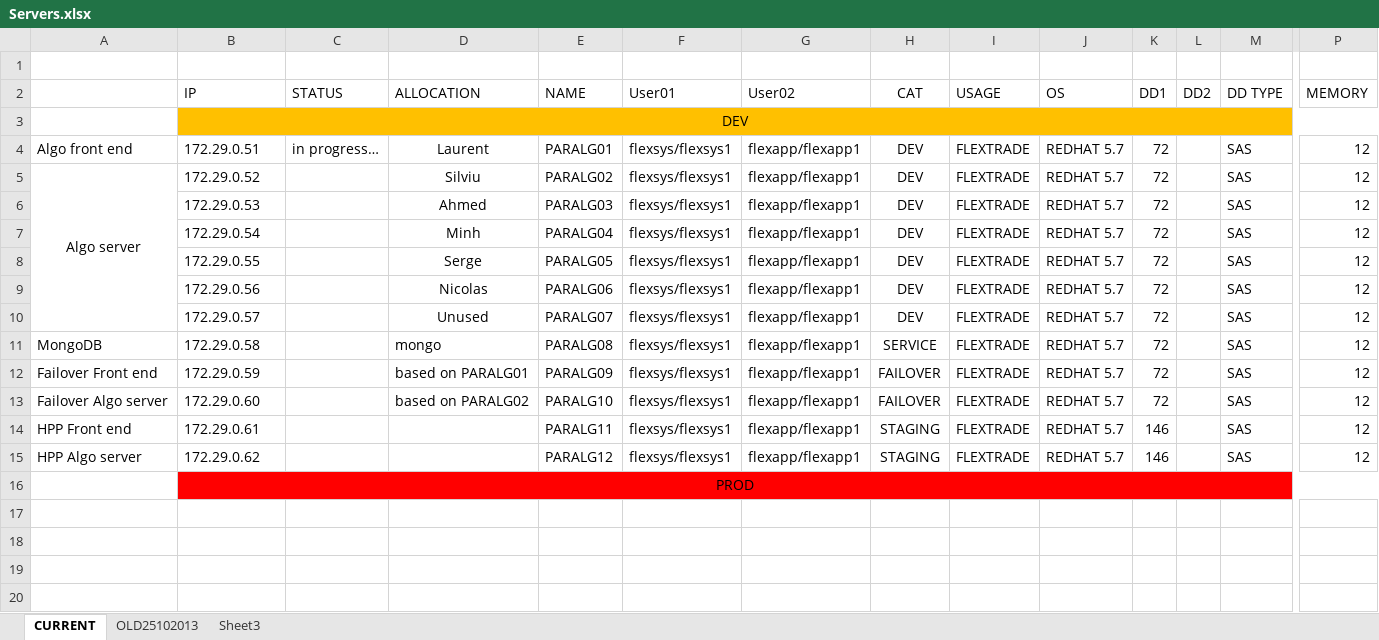
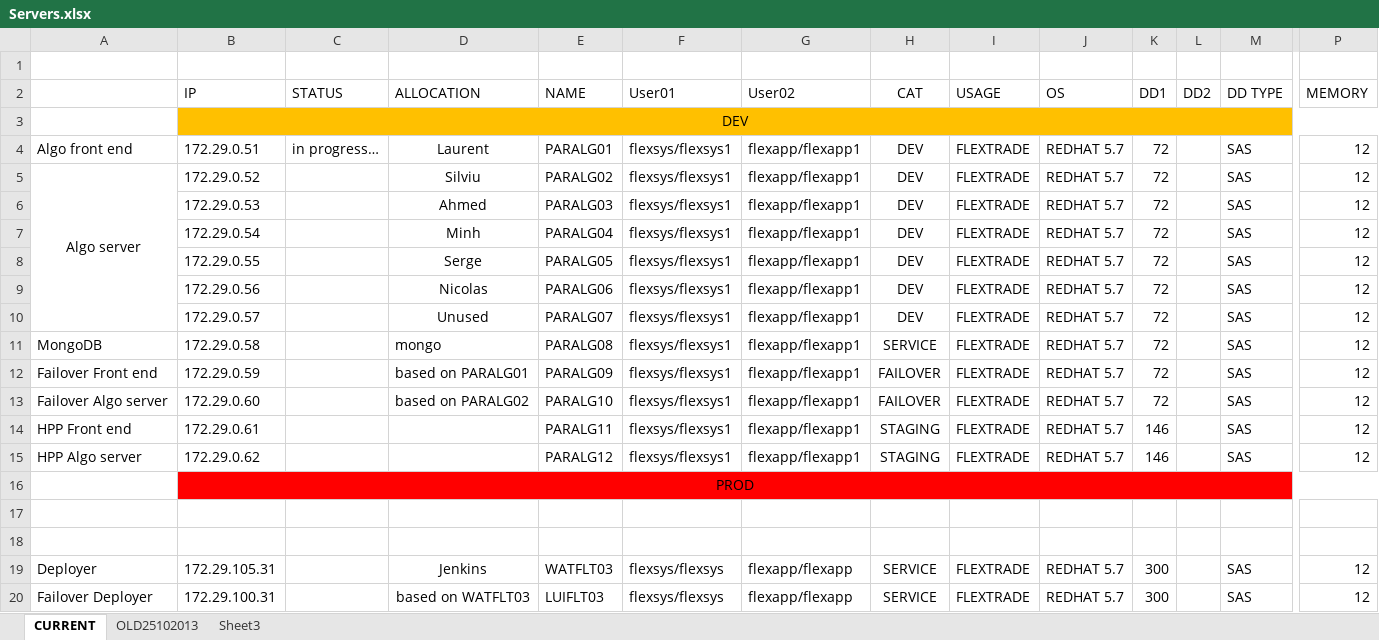
Before and after one commit to okrane/framework, an Excel workbook: docs/Servers.xlsx, sheet CURRENT, drawn as a sheet; only a part is shown, gaps mark what is left out; values as stored, in another font and other column widths than the file's, no borders; rows hold the shown columns only; the diff names each change by its address in the sheet, - before the commit and + after, or states it on an @@ line.

Commit message:
update

```diff
--- a/docs/Servers.xlsx (sheet CURRENT)
+++ b/docs/Servers.xlsx (sheet CURRENT)
+row 17: (empty)
+row 18: (empty)
+row 19: Deployer | 172.29.105.31 |  | Jenkins | WATFLT03 | flexsys/flexsys | flexapp/flexapp | SERVICE | FLEXTRADE | REDHAT 5.7 | 300 |  | SAS | 12
+row 20: Failover Deployer | 172.29.100.31 |  | based on WATFLT03 | LUIFLT03 | flexsys/flexsys | flexapp/flexapp | SERVICE | FLEXTRADE | REDHAT 5.7 | 300 |  | SAS | 12
```
